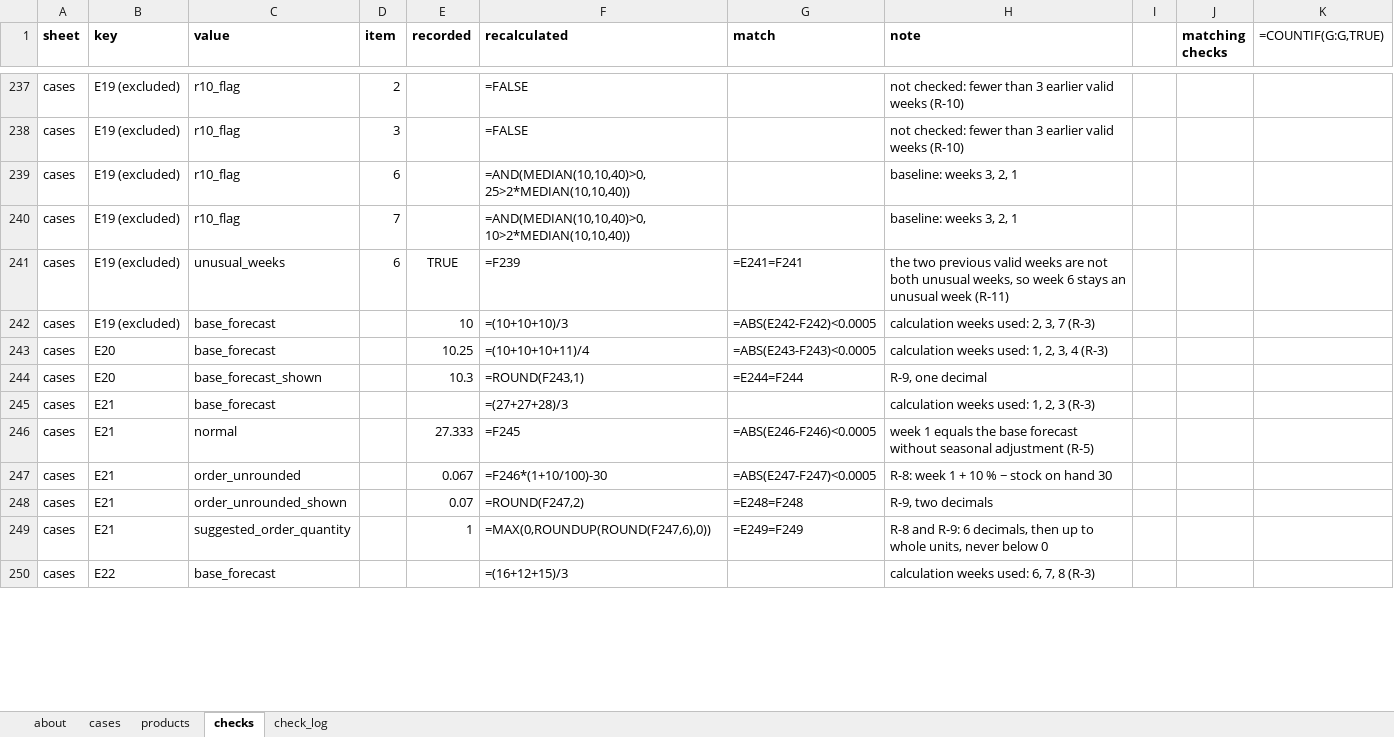
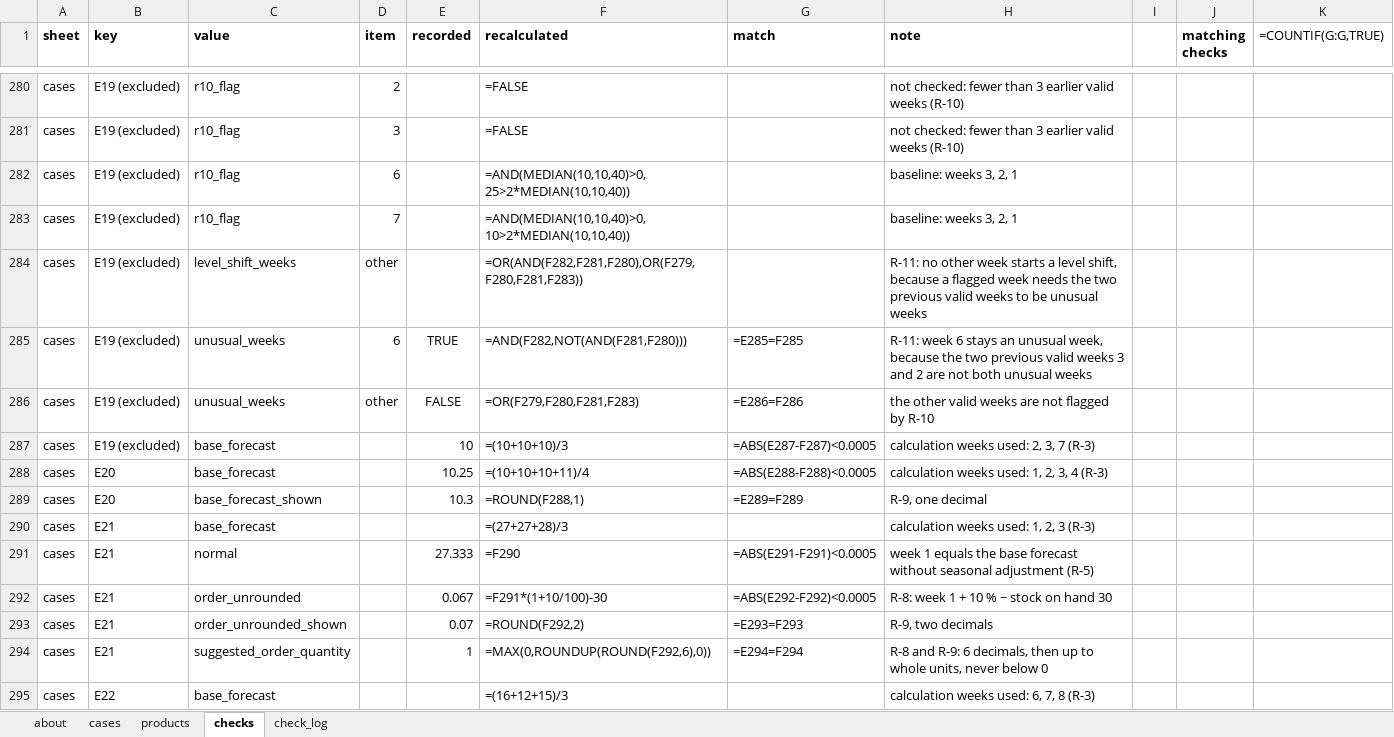
Before and after one commit to IBE160-2026/G40-lyamouri, an Excel workbook: reference/reference-examples.xlsx, sheet checks, drawn as a sheet; only a part is shown, gaps mark what is left out; values as stored, in another font and other column widths than the file's, no borders; formulas without a stored value are shown as written; addresses are those after the commit; the diff covers the shown part only; the diff names each change by its address in the sheet, - before the commit and + after, or states it on an @@ line.

```diff
--- a/reference/reference-examples.xlsx (sheet checks)
+++ b/reference/reference-examples.xlsx (sheet checks)
+row 284: cases | E19 (excluded) | level_shift_weeks | other |  | =OR(AND(F282,F281,F280),OR(F279,F280,F281,F283)) |  | R-11: no other week starts a level shift, because a flagged week needs the two previous valid weeks to be unusual weeks
-F285 (recalculated): =F239
+F285 (recalculated): =AND(F282,NOT(AND(F281,F280)))
-G285 (match): =E241=F241
+G285 (match): =E285=F285
-H285 (note): the two previous valid weeks are not both unusual weeks, so week 6 stays an unusual week (R-11)
+H285 (note): R-11: week 6 stays an unusual week, because the two previous valid weeks 3 and 2 are not both unusual weeks
+row 286: cases | E19 (excluded) | unusual_weeks | other | FALSE | =OR(F279,F280,F281,F283) | =E286=F286 | the other valid weeks are not flagged by R-10
-G287 (match): =ABS(E242-F242)<0.0005
+G287 (match): =ABS(E287-F287)<0.0005
-G288 (match): =ABS(E243-F243)<0.0005
+G288 (match): =ABS(E288-F288)<0.0005
-F289 (recalculated): =ROUND(F243,1)
+F289 (recalculated): =ROUND(F288,1)
-G289 (match): =E244=F244
+G289 (match): =E289=F289
-F291 (recalculated): =F245
+F291 (recalculated): =F290
-G291 (match): =ABS(E246-F246)<0.0005
+G291 (match): =ABS(E291-F291)<0.0005
-F292 (recalculated): =F246*(1+10/100)-30
+F292 (recalculated): =F291*(1+10/100)-30
-G292 (match): =ABS(E247-F247)<0.0005
+G292 (match): =ABS(E292-F292)<0.0005
-F293 (recalculated): =ROUND(F247,2)
+F293 (recalculated): =ROUND(F292,2)
-G293 (match): =E248=F248
+G293 (match): =E293=F293
-F294 (recalculated): =MAX(0,ROUNDUP(ROUND(F247,6),0))
+F294 (recalculated): =MAX(0,ROUNDUP(ROUND(F292,6),0))
-G294 (match): =E249=F249
+G294 (match): =E294=F294
```
Also changed, not shown: 124 added rows and 769 edited cells elsewhere in this sheet, sheet check_log, sheet cases, 6 other files.
